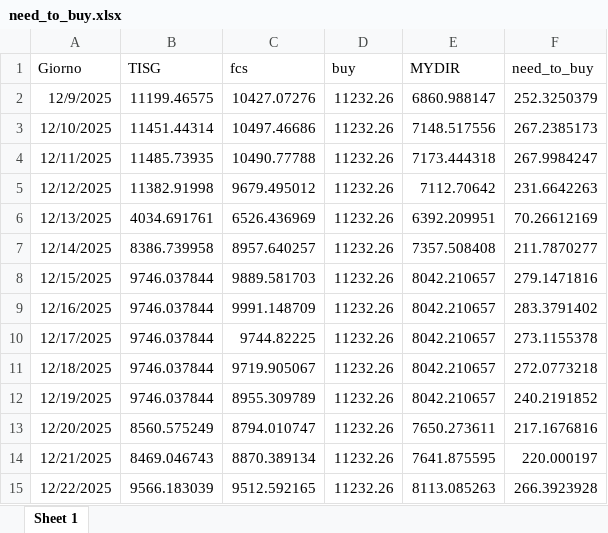
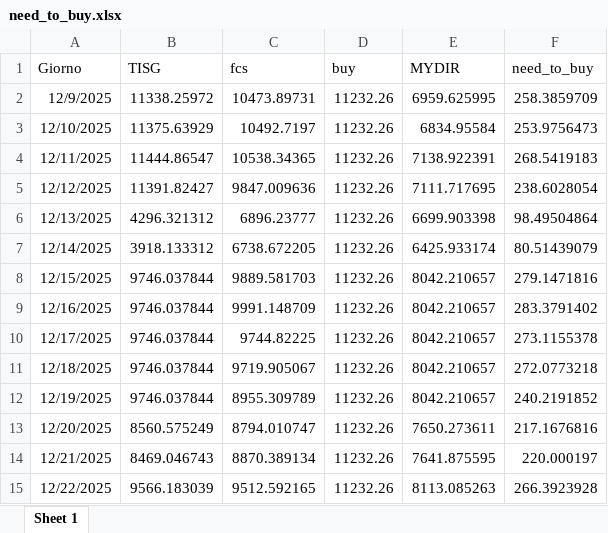
Before and after one commit to Alainpp96/forecastg, an Excel workbook: need_to_buy.xlsx, sheet Sheet 1, drawn as a sheet; values as stored, in another font and other column widths than the file's, no borders; the diff names each change by its address in the sheet, - before the commit and + after, or states it on an @@ line.

Commit message:
Aggiorno file need_to_buy.xlsx da R

```diff
--- a/need_to_buy.xlsx (sheet Sheet 1)
+++ b/need_to_buy.xlsx (sheet Sheet 1)
-B2 (TISG): 11199.46575
+B2 (TISG): 11338.25972
-C2 (fcs): 10427.07276
+C2 (fcs): 10473.89731
-E2 (MYDIR): 6860.988147
+E2 (MYDIR): 6959.625995
-F2 (need_to_buy): 252.3250379
+F2 (need_to_buy): 258.3859709
-B3 (TISG): 11451.44314
+B3 (TISG): 11375.63929
-C3 (fcs): 10497.46686
+C3 (fcs): 10492.7197
-E3 (MYDIR): 7148.517556
+E3 (MYDIR): 6834.95584
-F3 (need_to_buy): 267.2385173
+F3 (need_to_buy): 253.9756473
-B4 (TISG): 11485.73935
+B4 (TISG): 11444.86547
-C4 (fcs): 10490.77788
+C4 (fcs): 10538.34365
-E4 (MYDIR): 7173.444318
+E4 (MYDIR): 7138.922391
-F4 (need_to_buy): 267.9984247
+F4 (need_to_buy): 268.5419183
-B5 (TISG): 11382.91998
+B5 (TISG): 11391.82427
-C5 (fcs): 9679.495012
+C5 (fcs): 9847.009636
-E5 (MYDIR): 7112.70642
+E5 (MYDIR): 7111.717695
-F5 (need_to_buy): 231.6642263
+F5 (need_to_buy): 238.6028054
-B6 (TISG): 4034.691761
+B6 (TISG): 4296.321312
-C6 (fcs): 6526.436969
+C6 (fcs): 6896.23777
-E6 (MYDIR): 6392.209951
+E6 (MYDIR): 6699.903398
-F6 (need_to_buy): 70.26612169
+F6 (need_to_buy): 98.49504864
-B7 (TISG): 8386.739958
+B7 (TISG): 3918.133312
-C7 (fcs): 8957.640257
+C7 (fcs): 6738.672205
-E7 (MYDIR): 7357.508408
+E7 (MYDIR): 6425.933174
-F7 (need_to_buy): 211.7870277
+F7 (need_to_buy): 80.51439079
```
